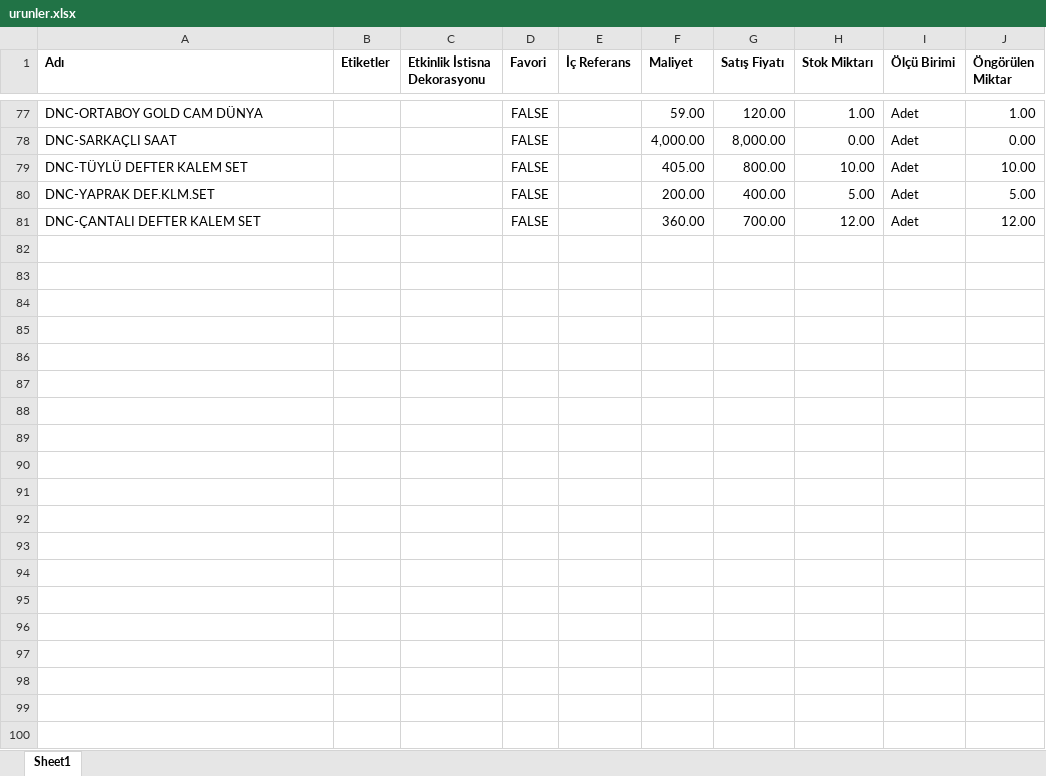
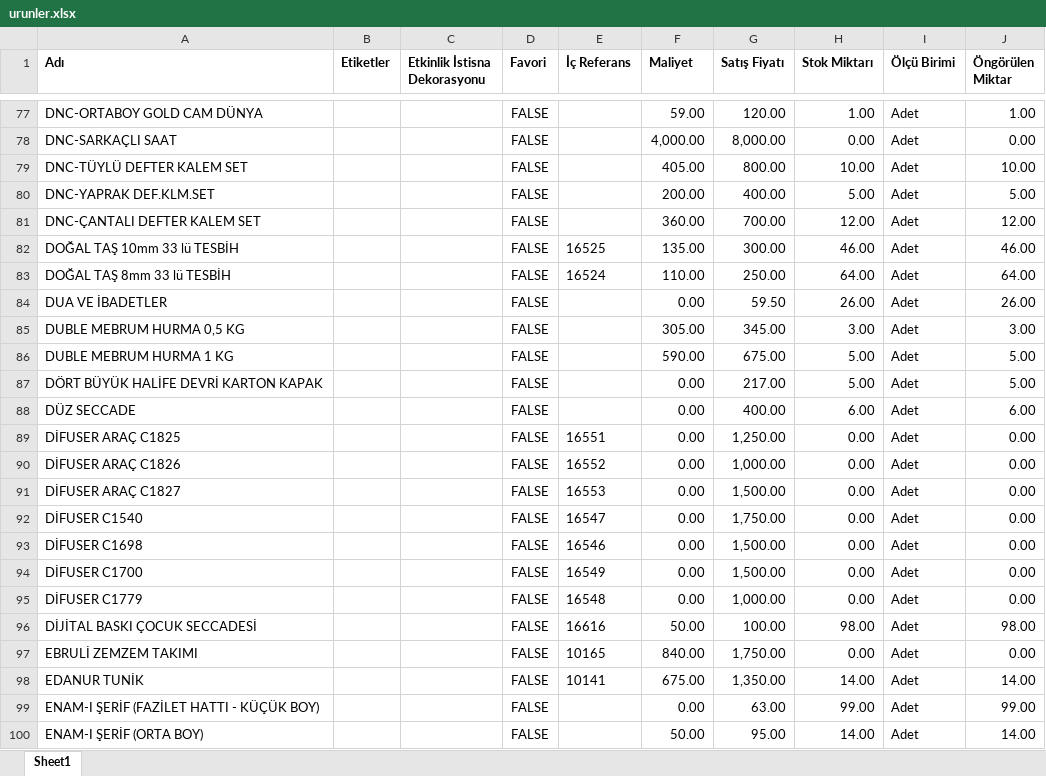
Before and after one commit to istanbulpromo34-max/hacumre, an Excel workbook: veri/urunler.xlsx, sheet Sheet1, drawn as a sheet; only a part is shown, gaps mark what is left out; values as stored, in another font and other column widths than the file's, no borders; the diff covers the shown part only; the diff names each change by its address in the sheet, - before the commit and + after, or states it on an @@ line.

```diff
--- a/veri/urunler.xlsx (sheet Sheet1)
+++ b/veri/urunler.xlsx (sheet Sheet1)
+row 82: DOĞAL TAŞ 10mm 33 lü TESBİH |  |  | FALSE | 16525 | 135.00 | 300.00 | 46.00 | Adet | 46.00
+row 83: DOĞAL TAŞ 8mm 33 lü TESBİH |  |  | FALSE | 16524 | 110.00 | 250.00 | 64.00 | Adet | 64.00
+row 84: DUA VE İBADETLER |  |  | FALSE |  | 0.00 | 59.50 | 26.00 | Adet | 26.00
+row 85: DUBLE MEBRUM HURMA 0,5 KG |  |  | FALSE |  | 305.00 | 345.00 | 3.00 | Adet | 3.00
+row 86: DUBLE MEBRUM HURMA 1 KG |  |  | FALSE |  | 590.00 | 675.00 | 5.00 | Adet | 5.00
+row 87: DÖRT BÜYÜK HALİFE DEVRİ KARTON KAPAK |  |  | FALSE |  | 0.00 | 217.00 | 5.00 | Adet | 5.00
+row 88: DÜZ SECCADE |  |  | FALSE |  | 0.00 | 400.00 | 6.00 | Adet | 6.00
+row 89: DİFUSER ARAÇ C1825 |  |  | FALSE | 16551 | 0.00 | 1,250.00 | 0.00 | Adet | 0.00
+row 90: DİFUSER ARAÇ C1826 |  |  | FALSE | 16552 | 0.00 | 1,000.00 | 0.00 | Adet | 0.00
+row 91: DİFUSER ARAÇ C1827 |  |  | FALSE | 16553 | 0.00 | 1,500.00 | 0.00 | Adet | 0.00
+row 92: DİFUSER C1540 |  |  | FALSE | 16547 | 0.00 | 1,750.00 | 0.00 | Adet | 0.00
+row 93: DİFUSER C1698 |  |  | FALSE | 16546 | 0.00 | 1,500.00 | 0.00 | Adet | 0.00
+row 94: DİFUSER C1700 |  |  | FALSE | 16549 | 0.00 | 1,500.00 | 0.00 | Adet | 0.00
+row 95: DİFUSER C1779 |  |  | FALSE | 16548 | 0.00 | 1,000.00 | 0.00 | Adet | 0.00
+row 96: DİJİTAL BASKI ÇOCUK SECCADESİ |  |  | FALSE | 16616 | 50.00 | 100.00 | 98.00 | Adet | 98.00
+row 97: EBRULİ ZEMZEM TAKIMI |  |  | FALSE | 10165 | 840.00 | 1,750.00 | 0.00 | Adet | 0.00
+row 98: EDANUR TUNİK |  |  | FALSE | 10141 | 675.00 | 1,350.00 | 14.00 | Adet | 14.00
+row 99: ENAM-I ŞERİF (FAZİLET HATTI - KÜÇÜK BOY) |  |  | FALSE |  | 0.00 | 63.00 | 99.00 | Adet | 99.00
+row 100: ENAM-I ŞERİF (ORTA BOY) |  |  | FALSE |  | 50.00 | 95.00 | 14.00 | Adet | 14.00
```
Also changed, not shown: 250 added rows elsewhere in this sheet, 3 other files.
